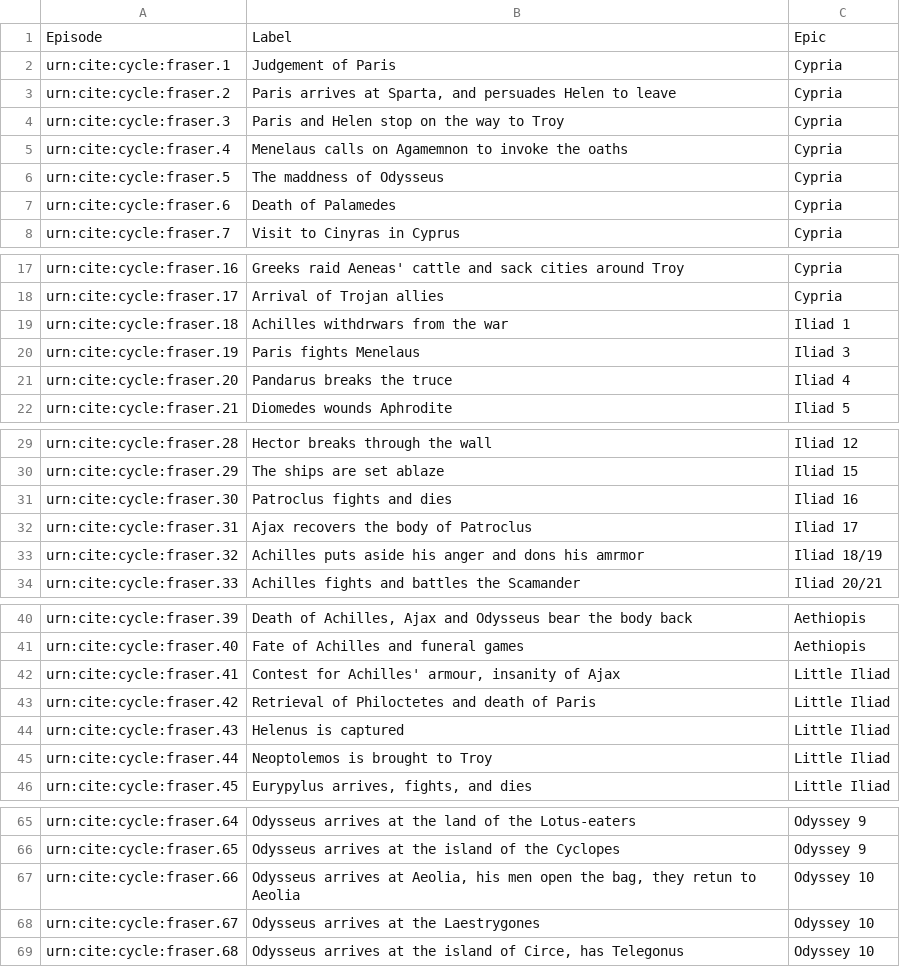
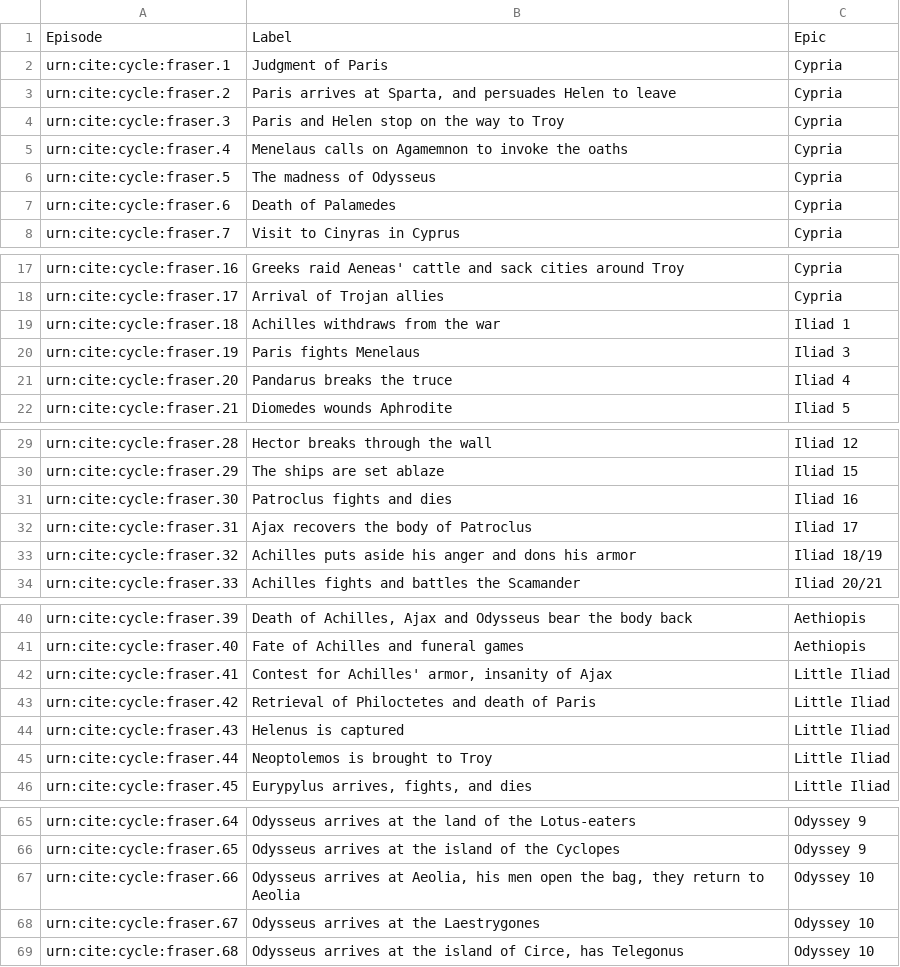
Before and after one commit to neelsmith/retelling, a CSV file: collections/fraser.csv, drawn as a sheet; only a part is shown, gaps mark what is left out.

Commit message:
updated all episode collections

```diff
--- a/collections/fraser.csv
+++ b/collections/fraser.csv
@@ -1,3 +1,3 @@
 Episode,Label,Epic
-urn:cite:cycle:fraser.1,"Judgement of Paris",Cypria
+urn:cite:cycle:fraser.1,"Judgment of Paris",Cypria
 urn:cite:cycle:fraser.2,"Paris arrives at Sparta, and persuades Helen to leave",Cypria
@@ -5,3 +5,3 @@ urn:cite:cycle:fraser.3,"Paris and Helen stop on the way to Troy",Cypria
 urn:cite:cycle:fraser.4,"Menelaus calls on Agamemnon to invoke the oaths",Cypria
-urn:cite:cycle:fraser.5,"The maddness of Odysseus",Cypria
+urn:cite:cycle:fraser.5,"The madness of Odysseus",Cypria
 urn:cite:cycle:fraser.6,"Death of Palamedes",Cypria
@@ -18,3 +18,3 @@ urn:cite:cycle:fraser.16,"Greeks raid Aeneas' cattle and sack cities around Troy
 urn:cite:cycle:fraser.17,"Arrival of Trojan allies",Cypria
-urn:cite:cycle:fraser.18,"Achilles withdrwars from the war",Iliad 1
+urn:cite:cycle:fraser.18,"Achilles withdraws from the war",Iliad 1
 urn:cite:cycle:fraser.19,"Paris fights Menelaus",Iliad 3
@@ -32,3 +32,3 @@ urn:cite:cycle:fraser.30,"Patroclus fights and dies",Iliad 16
 urn:cite:cycle:fraser.31,"Ajax recovers the body of Patroclus",Iliad 17
-urn:cite:cycle:fraser.32,"Achilles puts aside his anger and dons his amrmor",Iliad 18/19
+urn:cite:cycle:fraser.32,"Achilles puts aside his anger and dons his armor",Iliad 18/19
 urn:cite:cycle:fraser.33,"Achilles fights and battles the Scamander",Iliad 20/21
@@ -41,3 +41,3 @@ urn:cite:cycle:fraser.39,"Death of Achilles, Ajax and Odysseus bear the body bac
 urn:cite:cycle:fraser.40,"Fate of Achilles and funeral games",Aethiopis
-urn:cite:cycle:fraser.41,"Contest for Achilles' armour, insanity of Ajax",Little Iliad
+urn:cite:cycle:fraser.41,"Contest for Achilles' armor, insanity of Ajax",Little Iliad
 urn:cite:cycle:fraser.42,"Retrieval of Philoctetes and death of Paris",Little Iliad
@@ -66,3 +66,3 @@ urn:cite:cycle:fraser.64,"Odysseus arrives at the land of the Lotus-eaters",Odys
 urn:cite:cycle:fraser.65,"Odysseus arrives at the island of the Cyclopes",Odyssey 9
-urn:cite:cycle:fraser.66,"Odysseus arrives at Aeolia, his men open the bag, they retun to Aeolia",Odyssey 10
+urn:cite:cycle:fraser.66,"Odysseus arrives at Aeolia, his men open the bag, they return to Aeolia",Odyssey 10
 urn:cite:cycle:fraser.67,"Odysseus arrives at the Laestrygones",Odyssey 10
```
Also changed, not shown: collections/proclusEpisodes.csv, collections/tabCaptEpisodes.csv.
